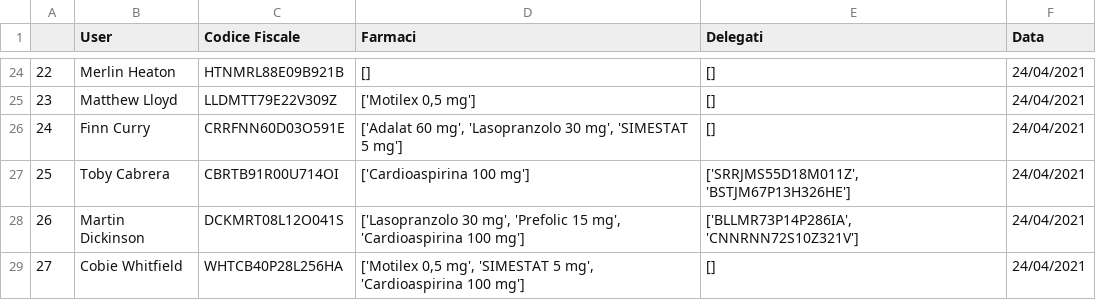
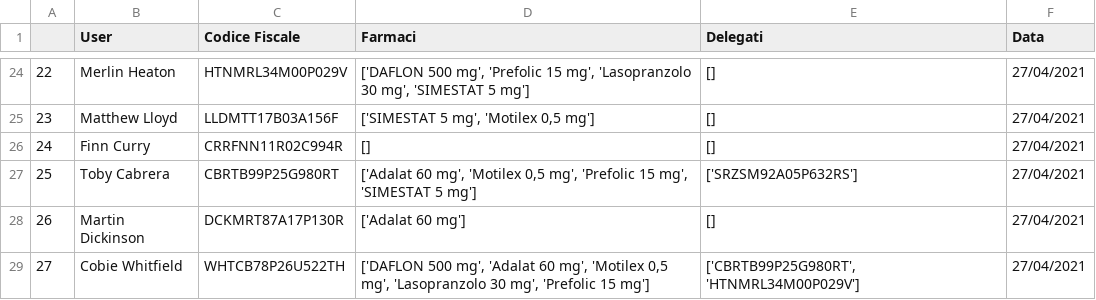
Before and after one commit to s1662104/BiometricSystems, a CSV file: dataset_user.csv, drawn as a sheet; only a part is shown, gaps mark what is left out; the diff covers the shown part only.

```diff
--- a/dataset_user.csv
+++ b/dataset_user.csv
@@ -24,6 +24,6 @@
-22,Merlin Heaton,HTNMRL88E09B921B,[],[],24/04/2021
-23,Matthew Lloyd,LLDMTT79E22V309Z,"['Motilex 0,5 mg']",[],24/04/2021
-24,Finn Curry,CRRFNN60D03O591E,"['Adalat 60 mg', 'Lasopranzolo 30 mg', 'SIMESTAT 5 mg']",[],24/04/2021
-25,Toby Cabrera,CBRTB91R00U714OI,['Cardioaspirina 100 mg'],"['SRRJMS55D18M011Z', 'BSTJM67P13H326HE']",24/04/2021
-26,Martin Dickinson,DCKMRT08L12O041S,"['Lasopranzolo 30 mg', 'Prefolic 15 mg', 'Cardioaspirina 100 mg']","['BLLMR73P14P286IA', 'CNNRNN72S10Z321V']",24/04/2021
-27,Cobie Whitfield,WHTCB40P28L256HA,"['Motilex 0,5 mg', 'SIMESTAT 5 mg', 'Cardioaspirina 100 mg']",[],24/04/2021
+22,Merlin Heaton,HTNMRL34M00P029V,"['DAFLON 500 mg', 'Prefolic 15 mg', 'Lasopranzolo 30 mg', 'SIMESTAT 5 mg']",[],27/04/2021
+23,Matthew Lloyd,LLDMTT17B03A156F,"['SIMESTAT 5 mg', 'Motilex 0,5 mg']",[],27/04/2021
+24,Finn Curry,CRRFNN11R02C994R,[],[],27/04/2021
+25,Toby Cabrera,CBRTB99P25G980RT,"['Adalat 60 mg', 'Motilex 0,5 mg', 'Prefolic 15 mg', 'SIMESTAT 5 mg']",['SRZSM92A05P632RS'],27/04/2021
+26,Martin Dickinson,DCKMRT87A17P130R,['Adalat 60 mg'],[],27/04/2021
+27,Cobie Whitfield,WHTCB78P26U522TH,"['DAFLON 500 mg', 'Adalat 60 mg', 'Motilex 0,5 mg', 'Lasopranzolo 30 mg', 'Prefolic 15 mg']","['CBRTB99P25G980RT', 'HTNMRL34M00P029V']",27/04/2021
```
Also changed, not shown: 83 edited cells elsewhere in this file, 1 other file.
